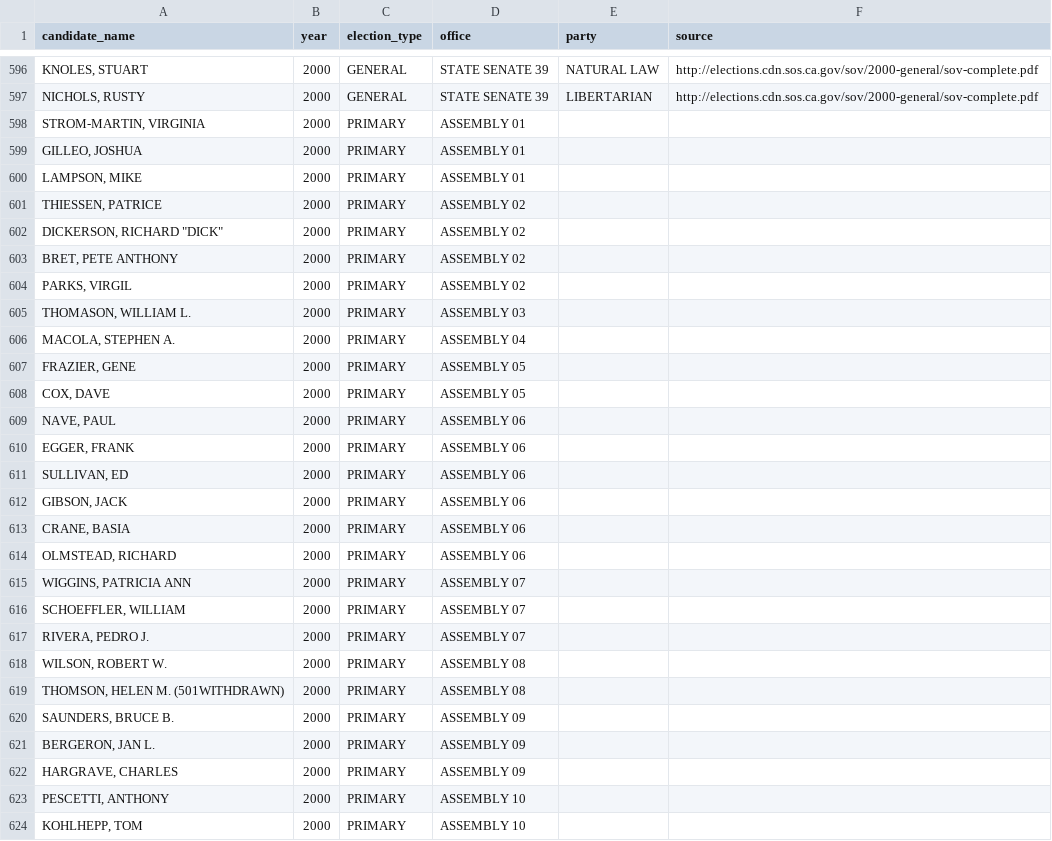
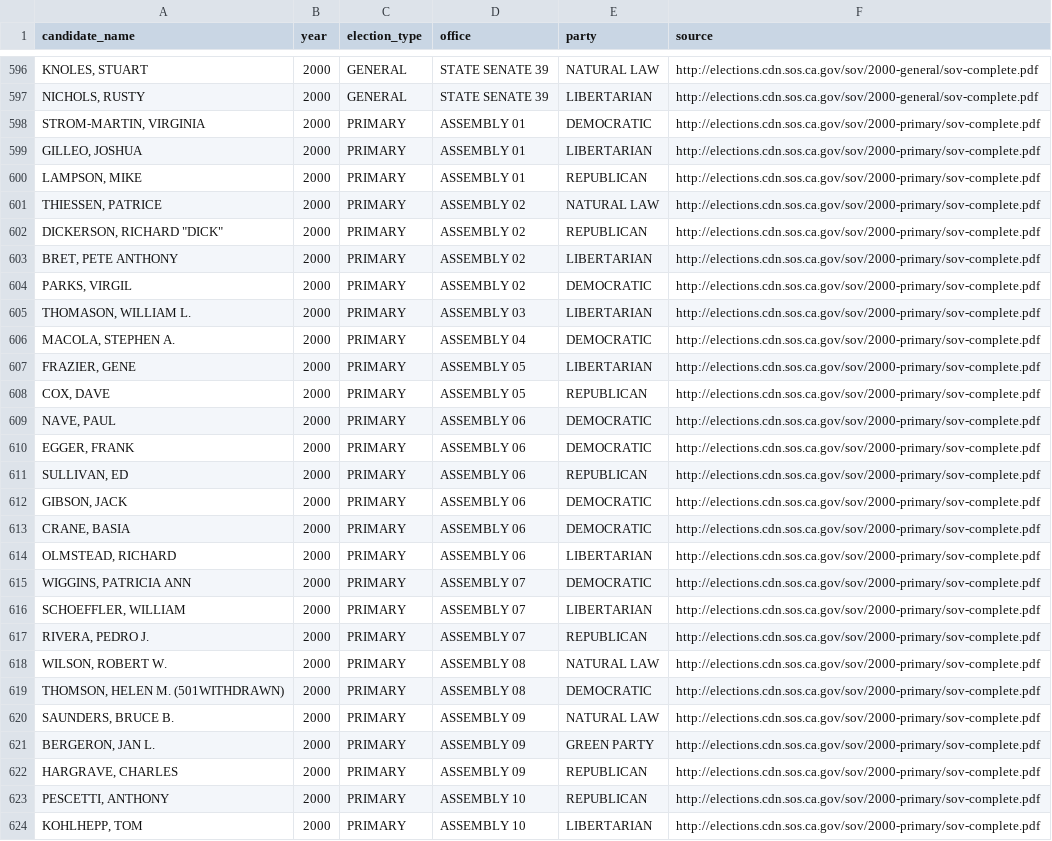
Before and after one commit to palewire/django-calaccess-processed-data, a CSV file: calaccess_processed/corrections/candidate_party.csv, drawn as a sheet; only a part is shown, gaps mark what is left out; the diff covers the shown part only; the diff names each change by its address in the sheet, - before the commit and + after, or states it on an @@ line.

Commit message:
Added party for Virginia Strom-Martin to Gail Neira.

```diff
--- a/calaccess_processed/corrections/candidate_party.csv
+++ b/calaccess_processed/corrections/candidate_party.csv
-E598 (party): (empty)
+E598 (party): DEMOCRATIC
-F598:F624 (source): (empty)
+F598:F624 (source): http://elections.cdn.sos.ca.gov/sov/2000-primary/sov-complete.pdf
-E599 (party): (empty)
+E599 (party): LIBERTARIAN
-E600 (party): (empty)
+E600 (party): REPUBLICAN
-E601 (party): (empty)
+E601 (party): NATURAL LAW
-E602 (party): (empty)
+E602 (party): REPUBLICAN
-E603 (party): (empty)
+E603 (party): LIBERTARIAN
-E604 (party): (empty)
+E604 (party): DEMOCRATIC
-E605 (party): (empty)
+E605 (party): LIBERTARIAN
-E606 (party): (empty)
+E606 (party): DEMOCRATIC
-E607 (party): (empty)
+E607 (party): LIBERTARIAN
-E608 (party): (empty)
+E608 (party): REPUBLICAN
-E609:E610 (party): (empty)
+E609:E610 (party): DEMOCRATIC
-E611 (party): (empty)
+E611 (party): REPUBLICAN
-E612:E613 (party): (empty)
+E612:E613 (party): DEMOCRATIC
-E614 (party): (empty)
+E614 (party): LIBERTARIAN
-E615 (party): (empty)
+E615 (party): DEMOCRATIC
-E616 (party): (empty)
+E616 (party): LIBERTARIAN
-E617 (party): (empty)
+E617 (party): REPUBLICAN
-E618 (party): (empty)
+E618 (party): NATURAL LAW
-E619 (party): (empty)
+E619 (party): DEMOCRATIC
-E620 (party): (empty)
+E620 (party): NATURAL LAW
-E621 (party): (empty)
+E621 (party): GREEN PARTY
-E622:E623 (party): (empty)
+E622:E623 (party): REPUBLICAN
-E624 (party): (empty)
+E624 (party): LIBERTARIAN
```
Also changed, not shown: 18 edited cells elsewhere in this file.
